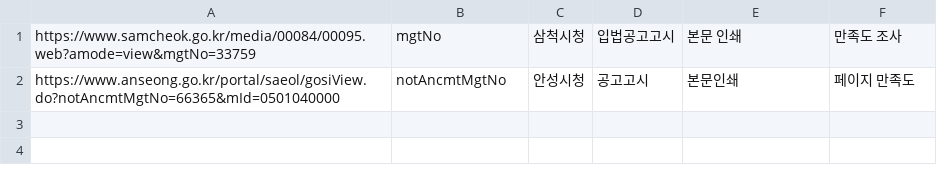
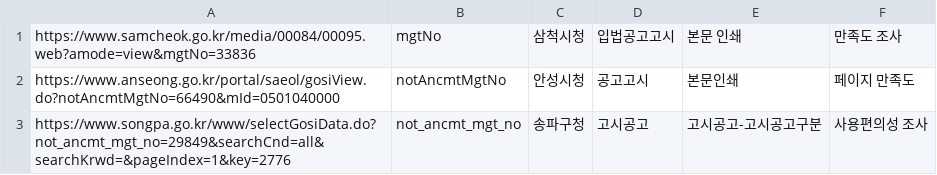
Before and after one commit to baltop/webco, a CSV file: server.csv, drawn as a sheet.

```diff
--- a/server.csv
+++ b/server.csv
@@ -1,2 +1,3 @@
-https://www.samcheok.go.kr/media/00084/00095.web?amode=view&mgtNo=33759,mgtNo,삼척시청,입법공고고시,본문 인쇄,만족도 조사
-https://www.anseong.go.kr/portal/saeol/gosiView.do?notAncmtMgtNo=66365&mId=0501040000,notAncmtMgtNo,안성시청,공고고시,본문인쇄,페이지 만족도
+https://www.samcheok.go.kr/media/00084/00095.web?amode=view&mgtNo=33836,mgtNo,삼척시청,입법공고고시,본문 인쇄,만족도 조사
+https://www.anseong.go.kr/portal/saeol/gosiView.do?notAncmtMgtNo=66490&mId=0501040000,notAncmtMgtNo,안성시청,공고고시,본문인쇄,페이지 만족도
+https://www.songpa.go.kr/www/selectGosiData.do?not_ancmt_mgt_no=29849&searchCnd=all&searchKrwd=&pageIndex=1&key=2776,not_ancmt_mgt_no,송파구청,고시공고,고시공고-고시공고구분,사용편의성 조사
```
Also changed, not shown: 2 other files.
